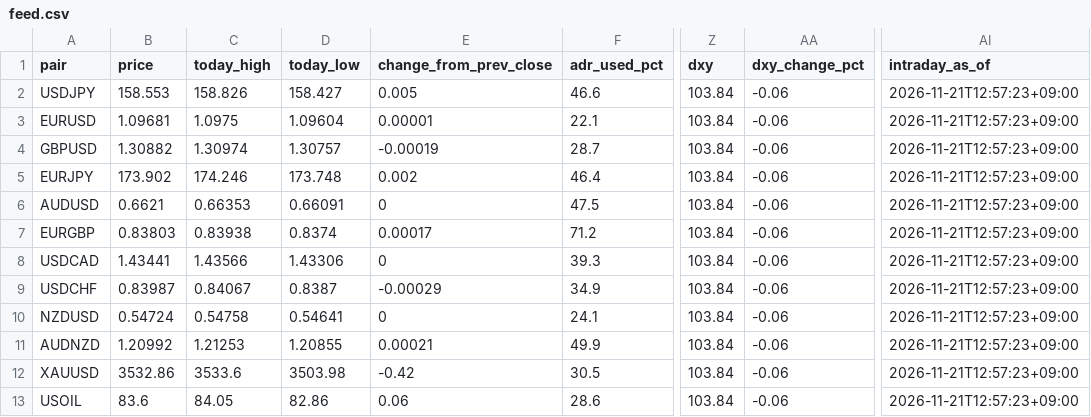
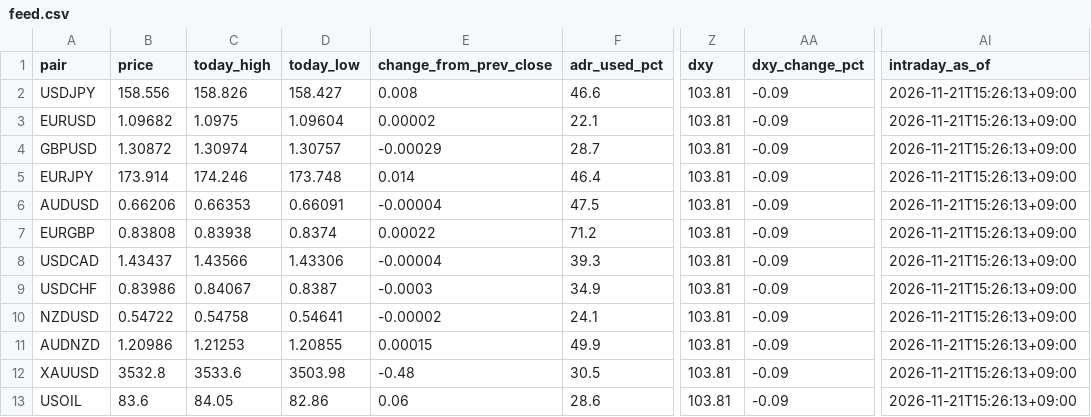
Before and after one commit to MFlab-inc/FXDaily-Levels, a CSV file: data/feed.csv, drawn as a sheet; only a part is shown, gaps mark what is left out; the diff names each change by its address in the sheet, - before the commit and + after, or states it on an @@ line.

```diff
--- a/data/feed.csv
+++ b/data/feed.csv
-B2 (price): 158.553
+B2 (price): 158.556
-E2 (change_from_prev_close): 0.005
+E2 (change_from_prev_close): 0.008
-Z2:Z13 (dxy): 103.84
+Z2:Z13 (dxy): 103.81
-AA2:AA13 (dxy_change_pct): -0.06
+AA2:AA13 (dxy_change_pct): -0.09
-AI2:AI13 (intraday_as_of): 2026-11-21T12:57:23+09:00
+AI2:AI13 (intraday_as_of): 2026-11-21T15:26:13+09:00
-B3 (price): 1.09681
+B3 (price): 1.09682
-E3 (change_from_prev_close): 0.00001
+E3 (change_from_prev_close): 0.00002
-B4 (price): 1.30882
+B4 (price): 1.30872
-E4 (change_from_prev_close): -0.00019
+E4 (change_from_prev_close): -0.00029
-B5 (price): 173.902
+B5 (price): 173.914
-E5 (change_from_prev_close): 0.002
+E5 (change_from_prev_close): 0.014
-B6 (price): 0.6621
+B6 (price): 0.66206
-E6 (change_from_prev_close): 0
+E6 (change_from_prev_close): -0.00004
-B7 (price): 0.83803
+B7 (price): 0.83808
-E7 (change_from_prev_close): 0.00017
+E7 (change_from_prev_close): 0.00022
-B8 (price): 1.43441
+B8 (price): 1.43437
-E8 (change_from_prev_close): 0
+E8 (change_from_prev_close): -0.00004
-B9 (price): 0.83987
+B9 (price): 0.83986
-E9 (change_from_prev_close): -0.00029
+E9 (change_from_prev_close): -0.0003
-B10 (price): 0.54724
+B10 (price): 0.54722
-E10 (change_from_prev_close): 0
+E10 (change_from_prev_close): -0.00002
-B11 (price): 1.20992
+B11 (price): 1.20986
-E11 (change_from_prev_close): 0.00021
+E11 (change_from_prev_close): 0.00015
-B12 (price): 3532.86
+B12 (price): 3532.8
-E12 (change_from_prev_close): -0.42
+E12 (change_from_prev_close): -0.48
```
Also changed, not shown: 6 other files.
